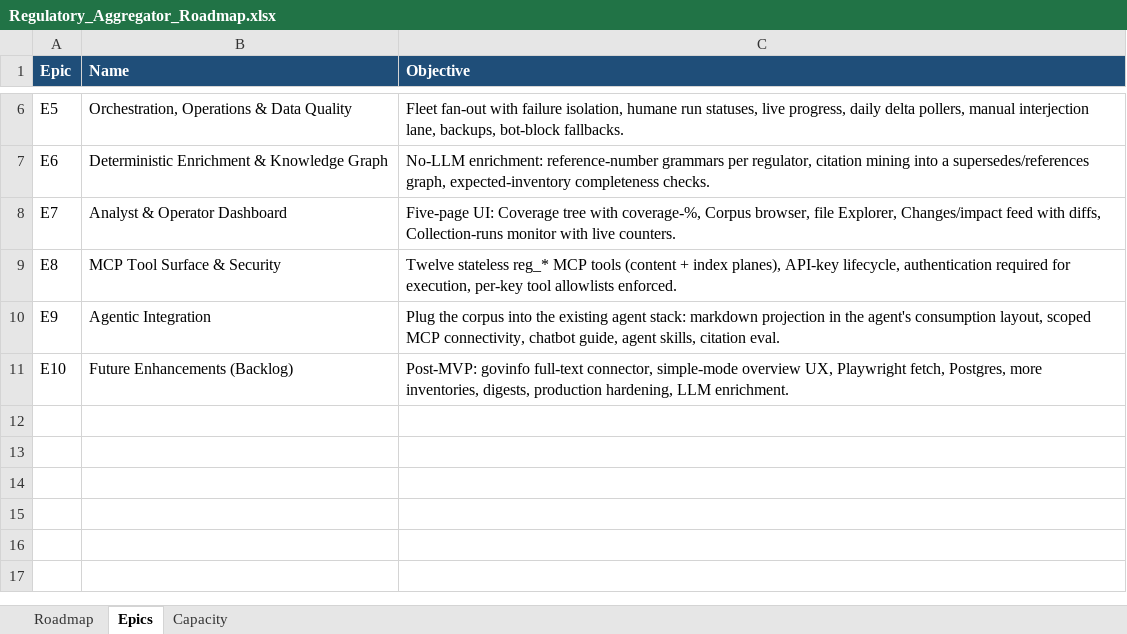
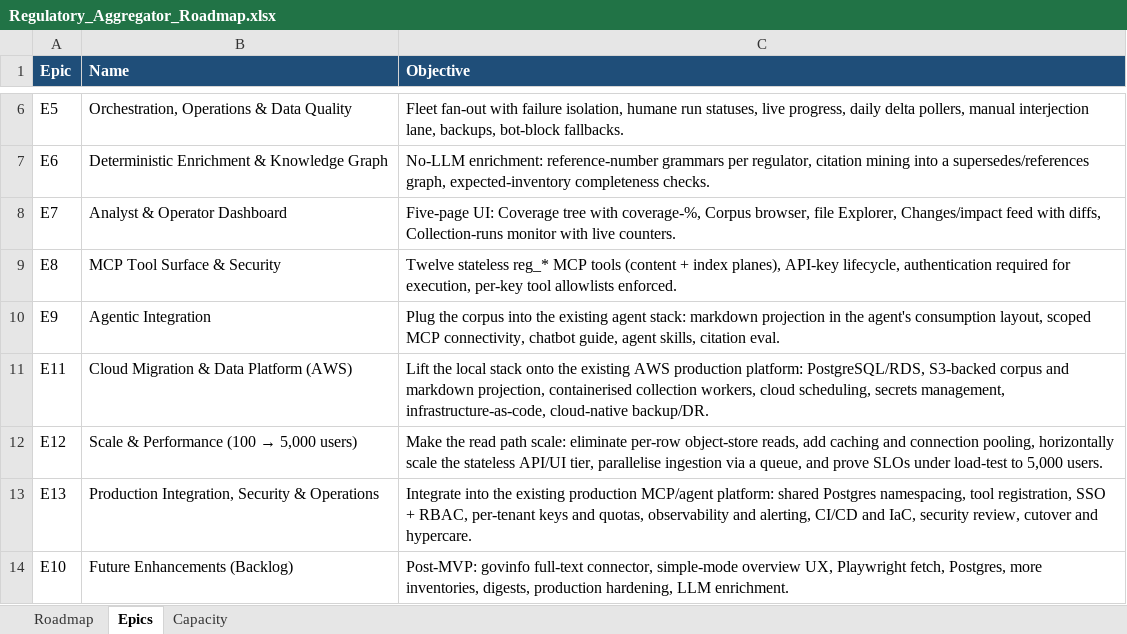
Before and after one commit to algowizzzz/sajhamcpserver-regagg, an Excel workbook: docs/regagg/planning/Regulatory_Aggregator_Roadmap.xlsx, sheet Epics, drawn as a sheet; only a part is shown, gaps mark what is left out; values as stored, in another font and other column widths than the file's, no borders; charts and pictures not drawn; the diff names each change by its address in the sheet, - before the commit and + after, or states it on an @@ line.

```diff
--- a/docs/regagg/planning/Regulatory_Aggregator_Roadmap.xlsx (sheet Epics)
+++ b/docs/regagg/planning/Regulatory_Aggregator_Roadmap.xlsx (sheet Epics)
+row 11: E11 | Cloud Migration & Data Platform (AWS) | Lift the local stack onto the existing AWS production platform: PostgreSQL/RDS, S3-backed corpus and markdown projection, containerised collection workers, cloud scheduling, secrets management, infrastructure-as-code, cloud-native backup/DR.
+row 12: E12 | Scale & Performance (100 → 5,000 users) | Make the read path scale: eliminate per-row object-store reads, add caching and connection pooling, horizontally scale the stateless API/UI tier, parallelise ingestion via a queue, and prove SLOs under load-test to 5,000 users.
+row 13: E13 | Production Integration, Security & Operations | Integrate into the existing production MCP/agent platform: shared Postgres namespacing, tool registration, SSO + RBAC, per-tenant keys and quotas, observability and alerting, CI/CD and IaC, security review, cutover and hypercare.
```
Also changed, not shown: sheet Roadmap, sheet Capacity, docs/regagg/execution/Execution_Status.xlsx, 7 other files.
